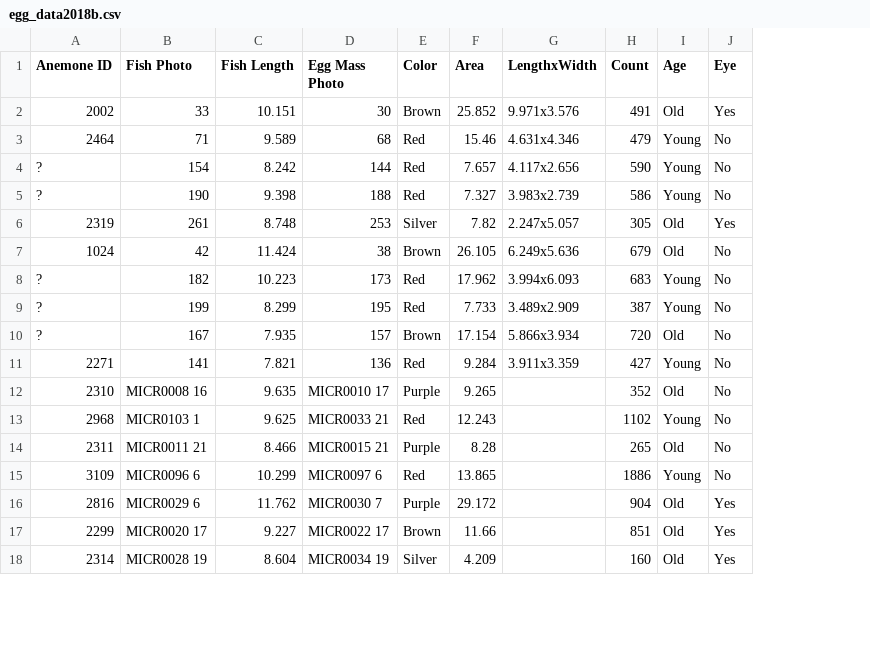
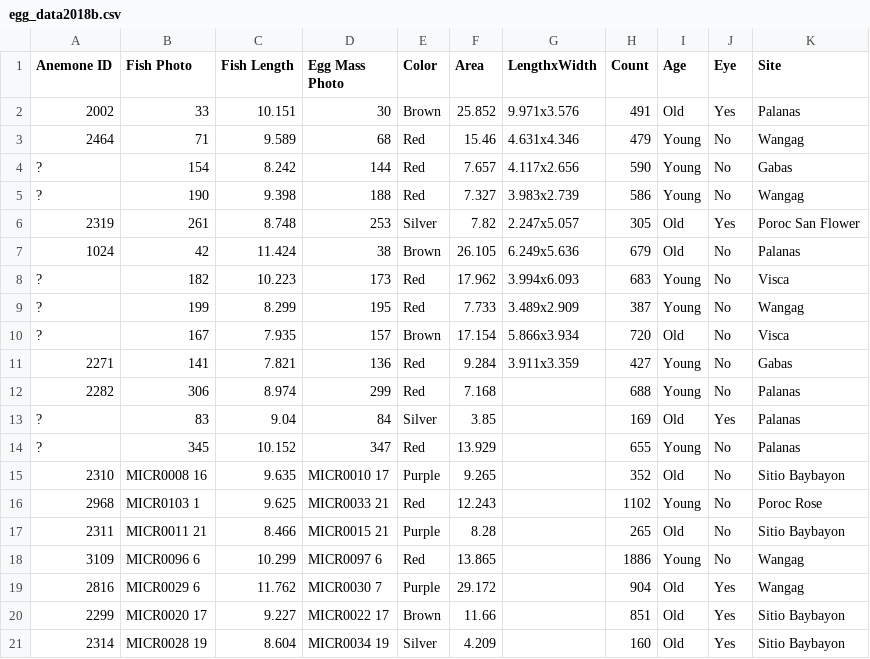
Before and after one commit to adamyaw/YawdoszynClownfishFecundity, a CSV file: data/egg_data2018b.csv, drawn as a sheet; only a part is shown; the diff names each change by its address in the sheet, - before the commit and + after, or states it on an @@ line.

Commit message:
sites inputted, some of the new 2017 photos included, removed unnecessary functions from AIC for ease of future comparison

```diff
--- a/data/egg_data2018b.csv
+++ b/data/egg_data2018b.csv
+column K (Site), rows 2-11: Palanas | Wangag | Gabas | Wangag | Poroc San Flower | Palanas | Visca | Wangag | Visca | Gabas; rows 15-21: Sitio Baybayon | Poroc Rose | Sitio Baybayon | Wangag | Wangag | Sitio Baybayon | Sitio Baybayon
+row 12: 2282 | 306 | 8.974 | 299 | Red | 7.168 |  | 688 | Young | No | Palanas
+row 13: ? | 83 | 9.04 | 84 | Silver | 3.85 |  | 169 | Old | Yes | Palanas
+row 14: ? | 345 | 10.152 | 347 | Red | 13.929 |  | 655 | Young | No | Palanas
```
Also changed, not shown: 3 other files.
